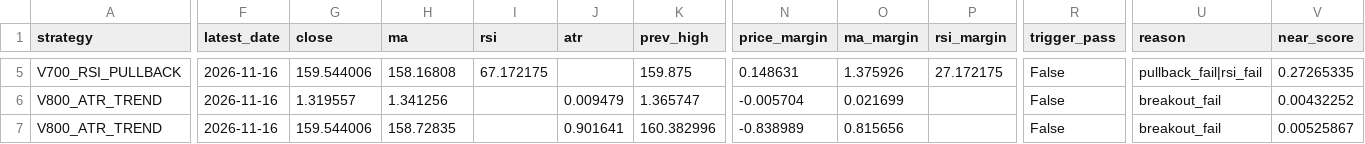
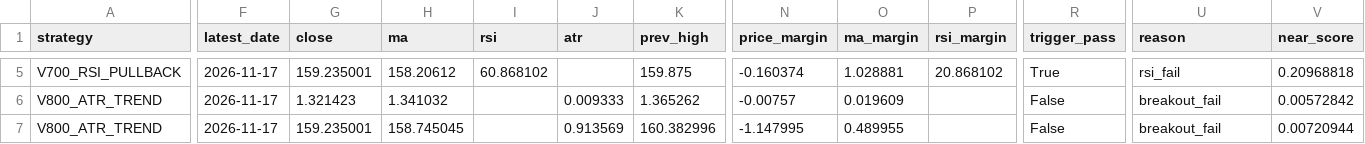
Before and after one commit to pengin01/Fx-Trade-System, a CSV file: fx_v812_signal_diagnostics.csv, drawn as a sheet; only a part is shown, gaps mark what is left out; the diff covers the shown part only; the diff names each change by its address in the sheet, - before the commit and + after, or states it on an @@ line.

```diff
--- a/fx_v812_signal_diagnostics.csv
+++ b/fx_v812_signal_diagnostics.csv
-F5:F7 (latest_date): 2026-11-16
+F5:F7 (latest_date): 2026-11-17
-G5 (close): 159.544006
+G5 (close): 159.235001
-H5 (ma): 158.16808
+H5 (ma): 158.20612
-I5 (rsi): 67.172175
+I5 (rsi): 60.868102
-N5 (price_margin): 0.148631
+N5 (price_margin): -0.160374
-O5 (ma_margin): 1.375926
+O5 (ma_margin): 1.028881
-P5 (rsi_margin): 27.172175
+P5 (rsi_margin): 20.868102
-R5 (trigger_pass): False
+R5 (trigger_pass): True
-U5 (reason): pullback_fail|rsi_fail
+U5 (reason): rsi_fail
-V5 (near_score): 0.27265335
+V5 (near_score): 0.20968818
-G6 (close): 1.319557
+G6 (close): 1.321423
-H6 (ma): 1.341256
+H6 (ma): 1.341032
-J6 (atr): 0.009479
+J6 (atr): 0.009333
-K6 (prev_high): 1.365747
+K6 (prev_high): 1.365262
-N6 (price_margin): -0.005704
+N6 (price_margin): -0.00757
-O6 (ma_margin): 0.021699
+O6 (ma_margin): 0.019609
-V6 (near_score): 0.00432252
+V6 (near_score): 0.00572842
-G7 (close): 159.544006
+G7 (close): 159.235001
-H7 (ma): 158.72835
+H7 (ma): 158.745045
-J7 (atr): 0.901641
+J7 (atr): 0.913569
-N7 (price_margin): -0.838989
+N7 (price_margin): -1.147995
-O7 (ma_margin): 0.815656
+O7 (ma_margin): 0.489955
-V7 (near_score): 0.00525867
+V7 (near_score): 0.00720944
```
Also changed, not shown: 28 edited cells elsewhere in this file, fx_v811_equity.csv, 3 other files.
